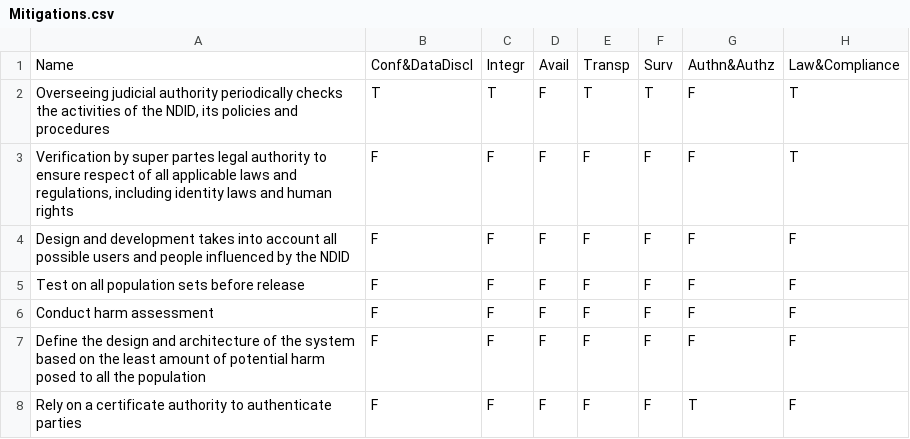
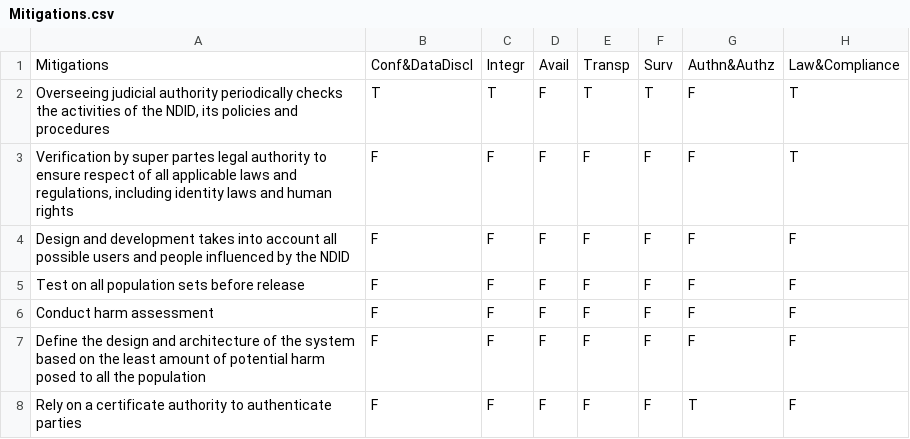
Before and after one commit to ImGilbes/IdM_Knowledge_Base, a CSV file: data/Mitigations.csv, drawn as a sheet; only a part is shown; the diff names each change by its address in the sheet, - before the commit and + after, or states it on an @@ line.

```diff
--- a/data/Mitigations.csv
+++ b/data/Mitigations.csv
-A1: Name
+A1: Mitigations
```
Also changed, not shown: data/Goals.csv, data/Requirements.csv, 5 other files.
